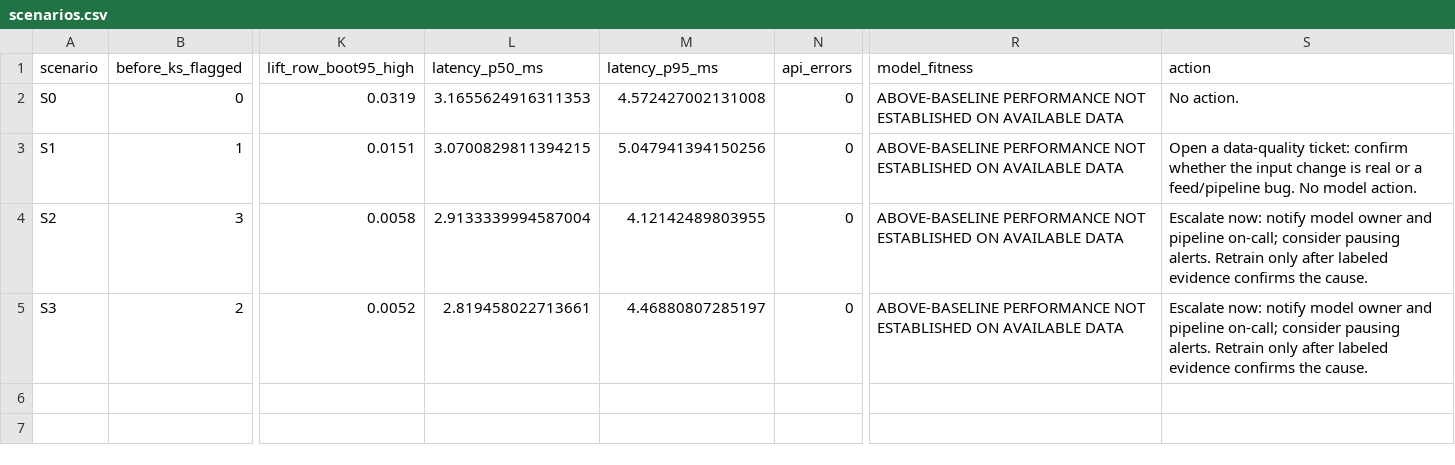
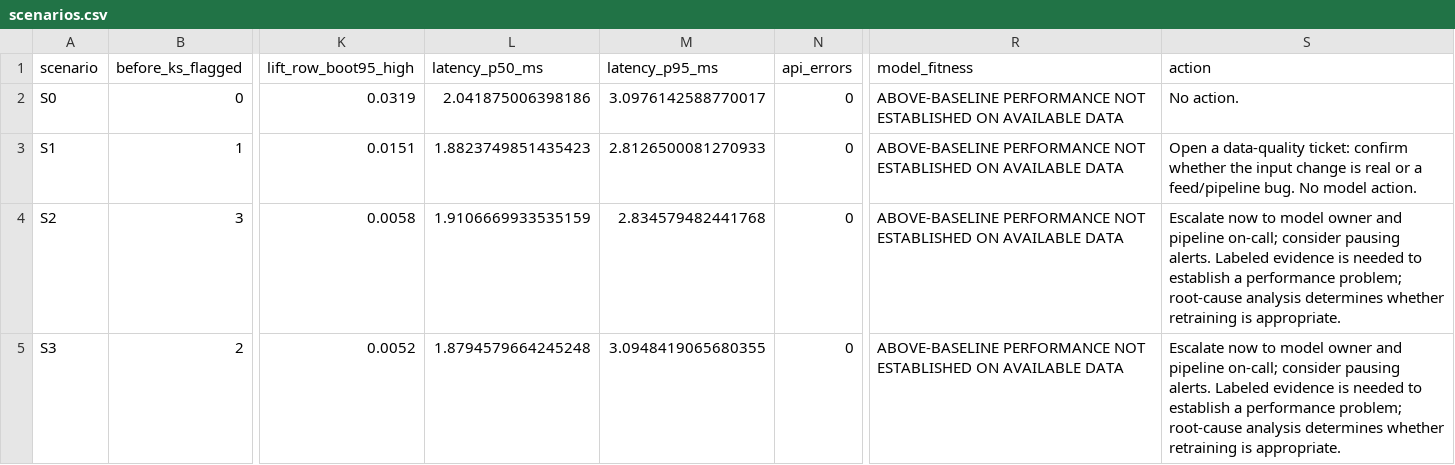
Before and after one commit to ajoyner99/94879-Fundamentals-Op-AI-Final-Project, a CSV file: data/b3_runs/scenarios.csv, drawn as a sheet; only a part is shown, gaps mark what is left out; the diff names each change by its address in the sheet, - before the commit and + after, or states it on an @@ line.

Commit message:
B3: align action wording with final methodology; sensitivity docstring provenance

```diff
--- a/data/b3_runs/scenarios.csv
+++ b/data/b3_runs/scenarios.csv
-L2 (latency_p50_ms): 3.1655624916311353
+L2 (latency_p50_ms): 2.041875006398186
-M2 (latency_p95_ms): 4.572427002131008
+M2 (latency_p95_ms): 3.0976142588770017
-L3 (latency_p50_ms): 3.0700829811394215
+L3 (latency_p50_ms): 1.8823749851435423
-M3 (latency_p95_ms): 5.047941394150256
+M3 (latency_p95_ms): 2.8126500081270933
-L4 (latency_p50_ms): 2.9133339994587004
+L4 (latency_p50_ms): 1.9106669933535159
-M4 (latency_p95_ms): 4.12142489803955
+M4 (latency_p95_ms): 2.834579482441768
-S4:S5 (action): Escalate now: notify model owner and pipeline on-call; consider pausing alerts. Retrain only after labeled evidence confirms the cause.
+S4:S5 (action): Escalate now to model owner and pipeline on-call; consider pausing alerts. Labeled evidence is needed to establish a performance problem; root-cause analysis determines whether retraining is appropriate.
-L5 (latency_p50_ms): 2.819458022713661
+L5 (latency_p50_ms): 1.8794579664245248
-M5 (latency_p95_ms): 4.46880807285197
+M5 (latency_p95_ms): 3.0948419065680355
```
Also changed, not shown: 3 other files.
